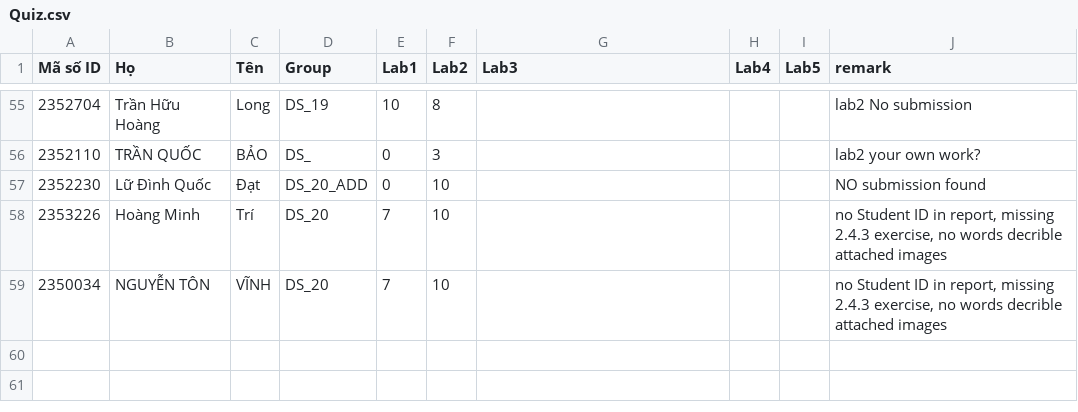
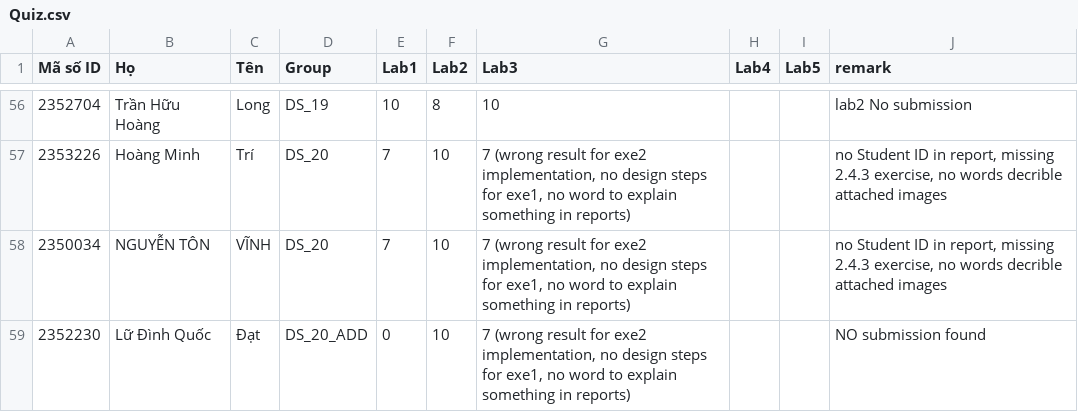
Before and after one commit to ThanhBinhTran/ThanhBinhTran.github.io, a CSV file: DigitalSystemScore/2023_HK231/Quiz.csv, drawn as a sheet; only a part is shown, gaps mark what is left out; the diff covers the shown part only.

```diff
--- a/DigitalSystemScore/2023_HK231/Quiz.csv
+++ b/DigitalSystemScore/2023_HK231/Quiz.csv
@@ -55,5 +56,4 @@ Mã số ID,Họ,Tên,Group,Lab1,Lab2,Lab3,Lab4,Lab5,remark
-2352704,Trần Hữu Hoàng,Long,DS_19,10,8,,,,lab2 No submission
-2352110,TRẦN QUỐC,BẢO,DS_,0,3,,,,lab2 your own work?
-2352230,Lữ Đình Quốc,Đạt,DS_20_ADD,0,10,,,,NO submission found
-2353226,Hoàng Minh,Trí,DS_20,7,10,,,,"no Student ID in report, missing 2.4.3 exercise, no words decrible attached images"
-2350034,NGUYỄN TÔN,VĨNH,DS_20,7,10,,,,"no Student ID in report, missing 2.4.3 exercise, no words decrible attached images"
+2352704,Trần Hữu Hoàng,Long,DS_19,10,8,10,,,lab2 No submission
+2353226,Hoàng Minh,Trí,DS_20,7,10,"7 (wrong result for exe2 implementation, no design steps for exe1, no word to explain something in reports)",,,"no Student ID in report, missing 2.4.3 exercise, no words decrible attached images"
+2350034,NGUYỄN TÔN,VĨNH,DS_20,7,10,"7 (wrong result for exe2 implementation, no design steps for exe1, no word to explain something in reports)",,,"no Student ID in report, missing 2.4.3 exercise, no words decrible attached images"
+2352230,Lữ Đình Quốc,Đạt,DS_20_ADD,0,10,"7 (wrong result for exe2 implementation, no design steps for exe1, no word to explain something in reports)",,,NO submission found
```
Also changed, not shown: 1 added row and 59 edited cells elsewhere in this file.
